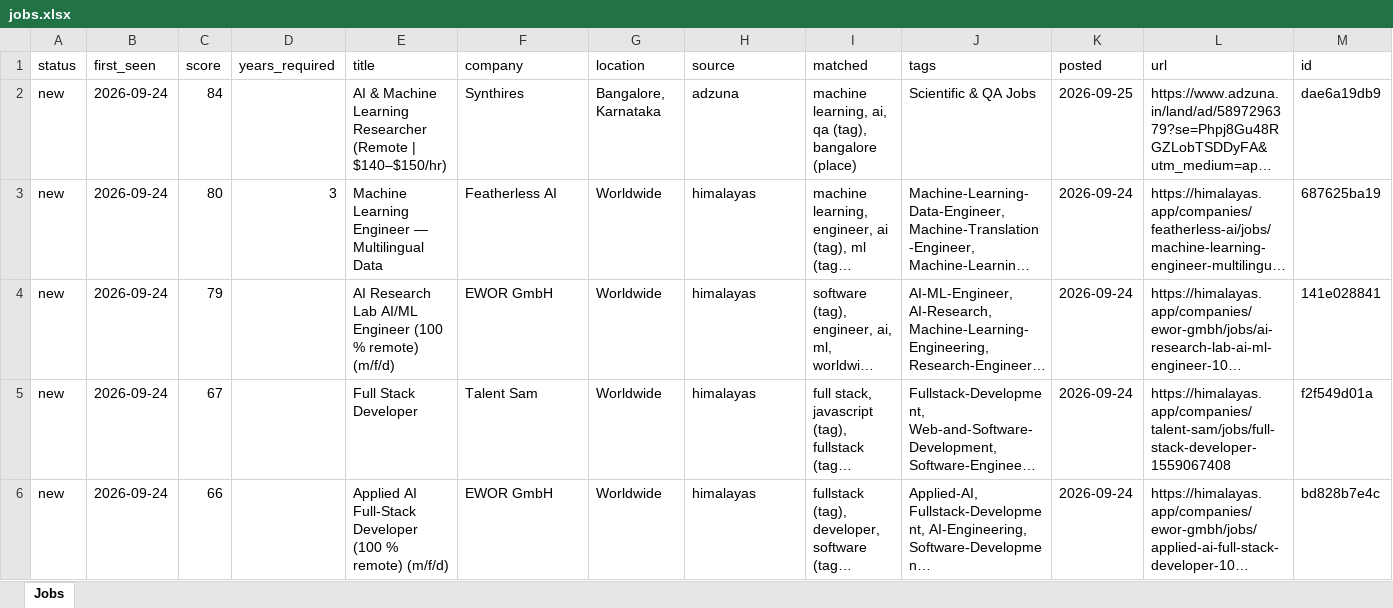
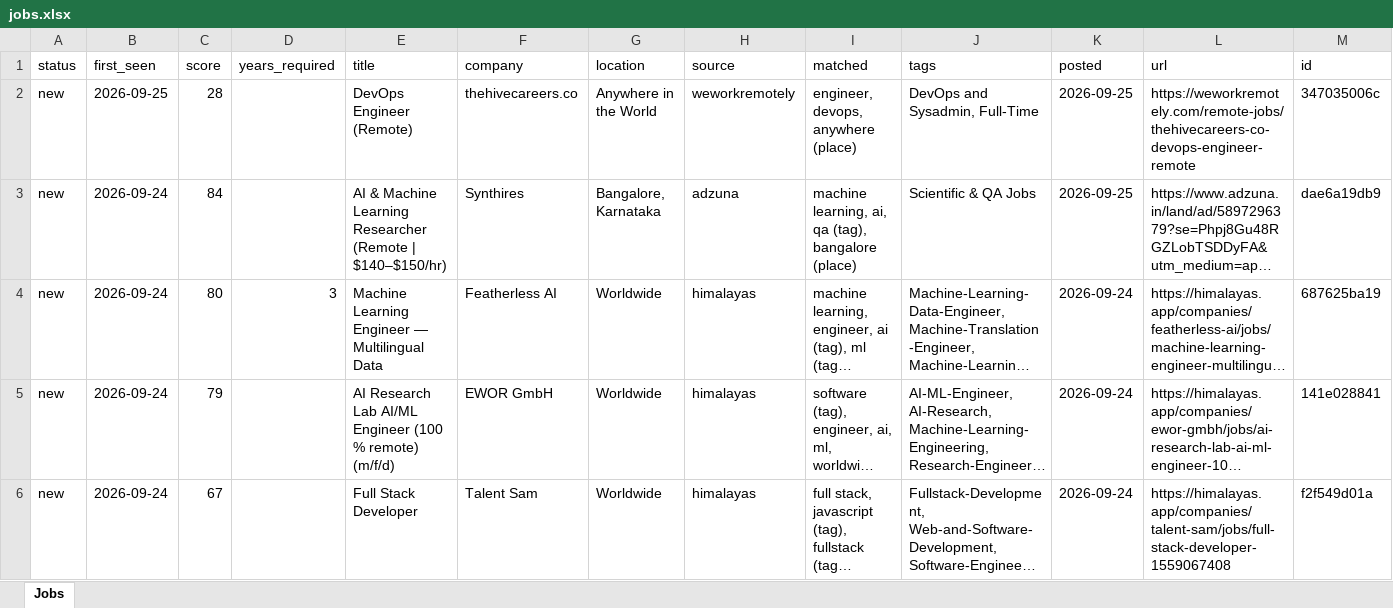
Before and after one commit to KrishnaVamshi31/jobradar, an Excel workbook: data/jobs.xlsx, sheet Jobs, drawn as a sheet; only a part is shown; the shorter side is filled out with more unchanged rows; long unchanged cells end in …; values as stored, in another font and other column widths than the file's, no borders; the diff names each change by its address in the sheet, - before the commit and + after, or states it on an @@ line.

```diff
--- a/data/jobs.xlsx (sheet Jobs)
+++ b/data/jobs.xlsx (sheet Jobs)
+row 2: new | 2026-09-25 | 28 |  | DevOps Engineer (Remote) | thehivecareers.co | Anywhere in the World | weworkremotely | engineer, devops, anywhere (place) | DevOps and Sysadmin, Full-Time | 2026-09-25 | https://weworkremotely.com/remote-jobs/thehivecareers-co-devops-engineer-remote | 347035006c
```
Also changed, not shown: 1 other file.
